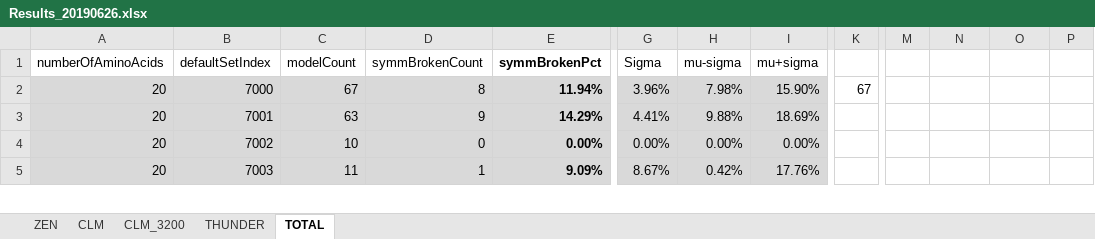
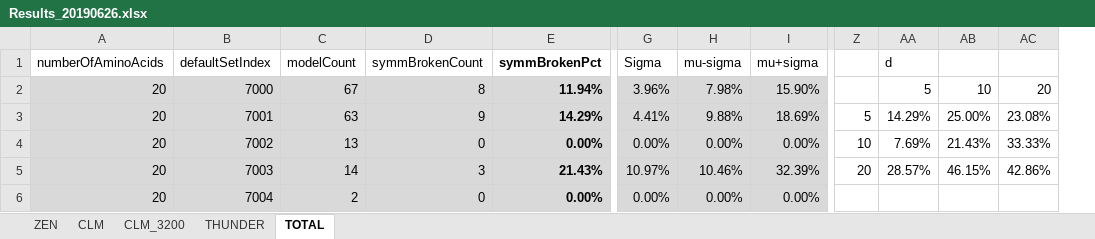
Before and after one commit to kkkmail/ClmFSharp, an Excel workbook: Math/Results_20190626.xlsx, sheet TOTAL, drawn as a sheet; only a part is shown, gaps mark what is left out; values as stored, in another font and other column widths than the file's, no borders; charts and pictures not drawn; removed rows and columns are numbered as before the commit, all else as after; rows hold the shown columns only; the diff covers the shown part only; the diff names each change by its address in the sheet, - before the commit and + after, or states it on an @@ line.

Commit message:
FSV:3.0000, V:3.2.0.0

```diff
--- a/Math/Results_20190626.xlsx (sheet TOTAL)
+++ b/Math/Results_20190626.xlsx (sheet TOTAL)
-column K, row 2: 67
-column P, empty
+column AC, rows 2-5: 20 | 23.08% | 33.33% | 42.86%
-AA1: (empty)
+AA1: d
-AA2 (d): (empty)
+AA2 (d): 5
-AB2: (empty)
+AB2: 10
-Z3: (empty)
+Z3: 5
-AA3 (d): (empty)
+AA3 (d): 14.29%
-AB3: (empty)
+AB3: 25.00%
-C4 (modelCount): 10
+C4 (modelCount): 13
-Z4: (empty)
+Z4: 10
-AA4 (d): (empty)
+AA4 (d): 7.69%
-AB4: (empty)
+AB4: 21.43%
-C5 (modelCount): 11
+C5 (modelCount): 14
-D5 (symmBrokenCount): 1
+D5 (symmBrokenCount): 3
-E5 (symmBrokenPct): 9.09%
+E5 (symmBrokenPct): 21.43%
-G5 (Sigma): 8.67%
+G5 (Sigma): 10.97%
-H5 (mu-sigma): 0.42%
+H5 (mu-sigma): 10.46%
-I5 (mu+sigma): 17.76%
+I5 (mu+sigma): 32.39%
-Z5: (empty)
+Z5: 20
-AA5 (d): (empty)
+AA5 (d): 28.57%
-AB5: (empty)
+AB5: 46.15%
+row 6: 20 | 7004 | 2 | 0 | 0.00% | 0.00% | 0.00% | 0.00%
```
Also changed, not shown: 3 added rows, 14 added columns and 91 edited cells elsewhere in this sheet, sheet CLM_3200, sheet THUNDER, sheet ZEN, formulas that keep their value, charts or pictures.
